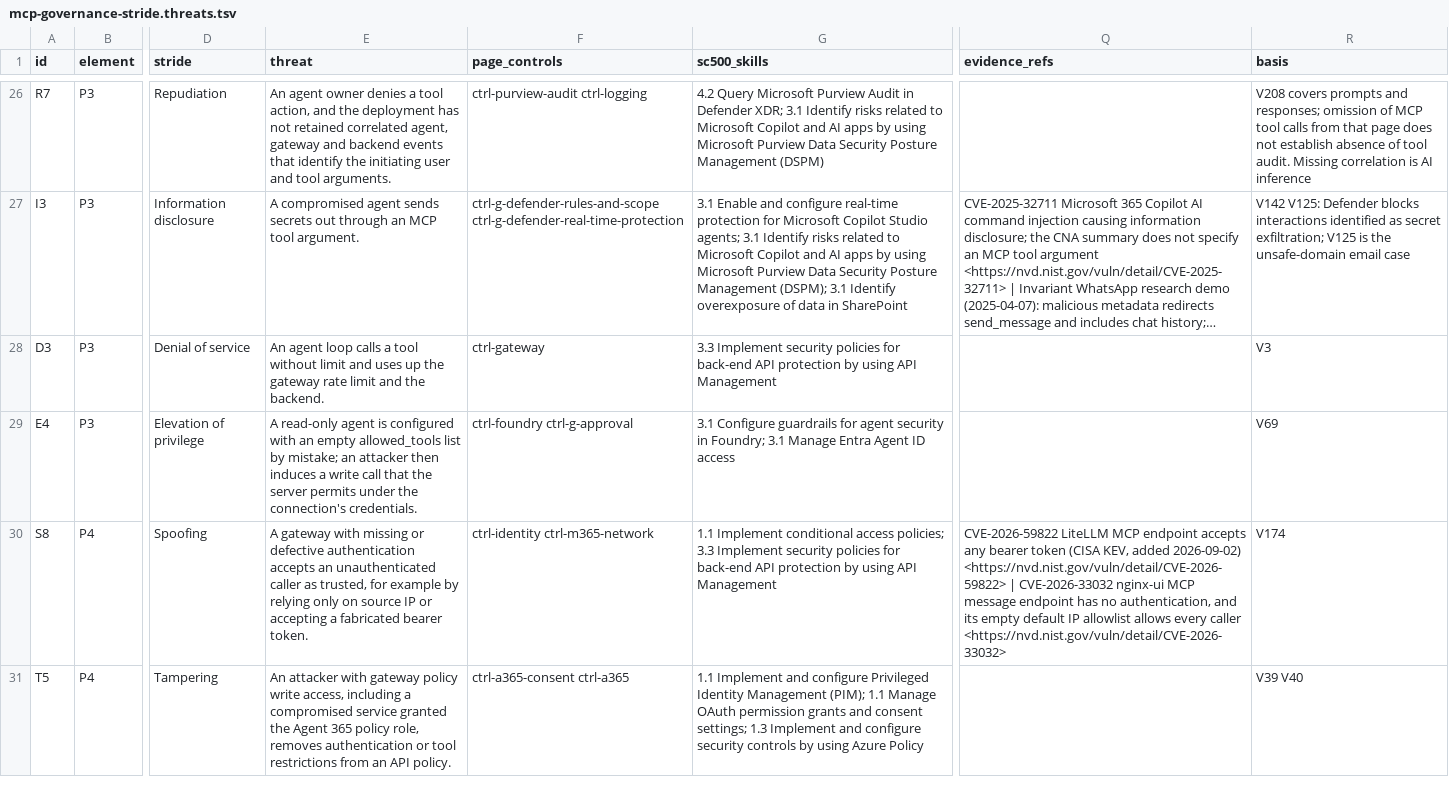
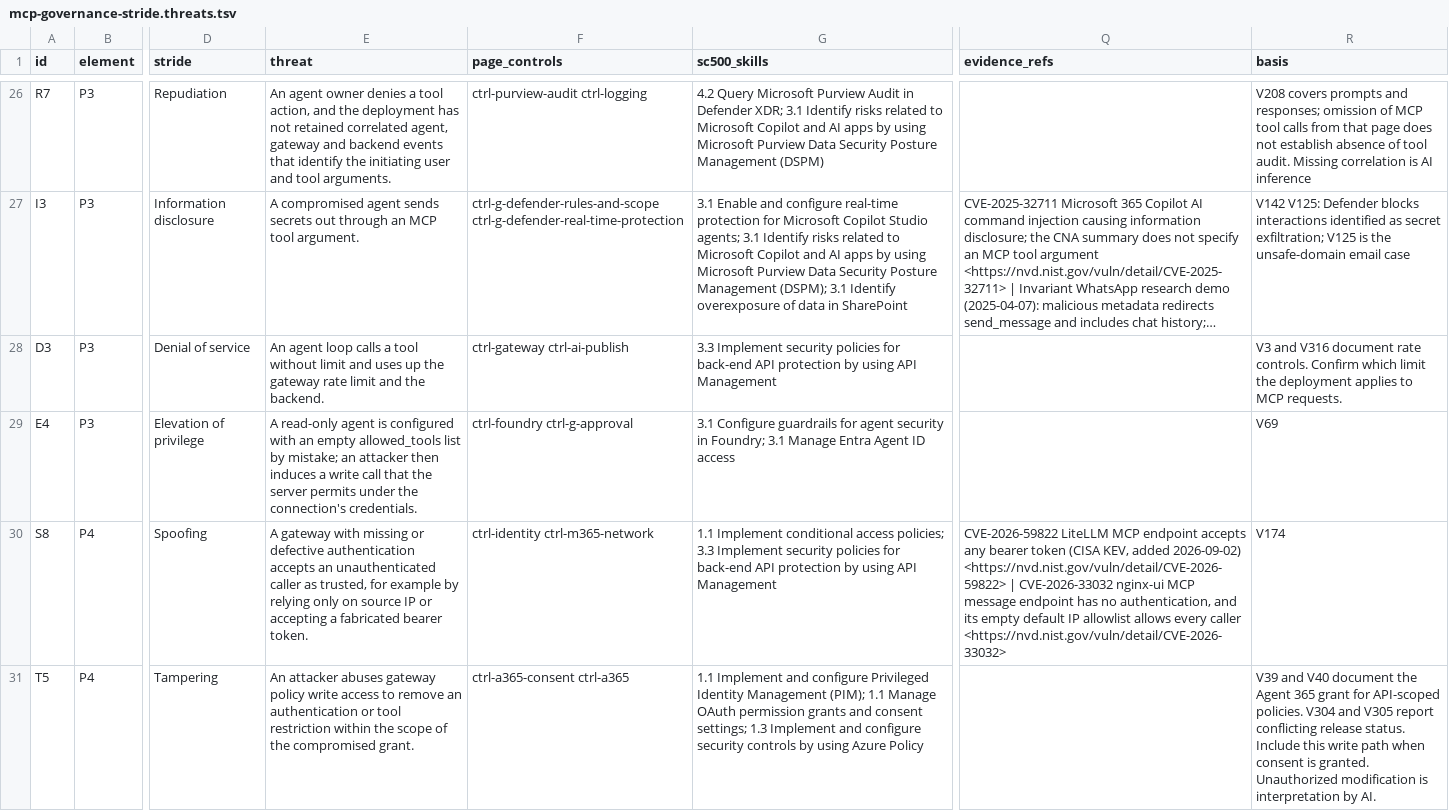
Before and after one commit to kimsyversen/kimsyversen.github.io, a TSV file: mcp-governance-stride.threats.tsv, drawn as a sheet; only a part is shown, gaps mark what is left out; long unchanged cells end in …; the diff covers the shown part only; the diff names each change by its address in the sheet, - before the commit and + after, or states it on an @@ line.

Commit message:
docs: verify MCP gateway threats after Azure AI Gateway GA

```diff
--- a/mcp-governance-stride.threats.tsv
+++ b/mcp-governance-stride.threats.tsv
-F28 (page_controls): ctrl-gateway
+F28 (page_controls): ctrl-gateway ctrl-ai-publish
-R28 (basis): V3
+R28 (basis): V3 and V316 document rate controls. Confirm which limit the deployment applies to MCP requests.
-E31 (threat): An attacker with gateway policy write access, including a compromised service granted the Agent 365 policy role, removes authentication or tool restrictions from an API policy.
+E31 (threat): An attacker abuses gateway policy write access to remove an authentication or tool restriction within the scope of the compromised grant.
-R31 (basis): V39 V40
+R31 (basis): V39 and V40 document the Agent 365 grant for API-scoped policies. V304 and V305 report conflicting release status. Include this write path when consent is granted. Unauthorized modification is interpretation by AI.
```
Also changed, not shown: 14 edited cells elsewhere in this file, 9 other files.
